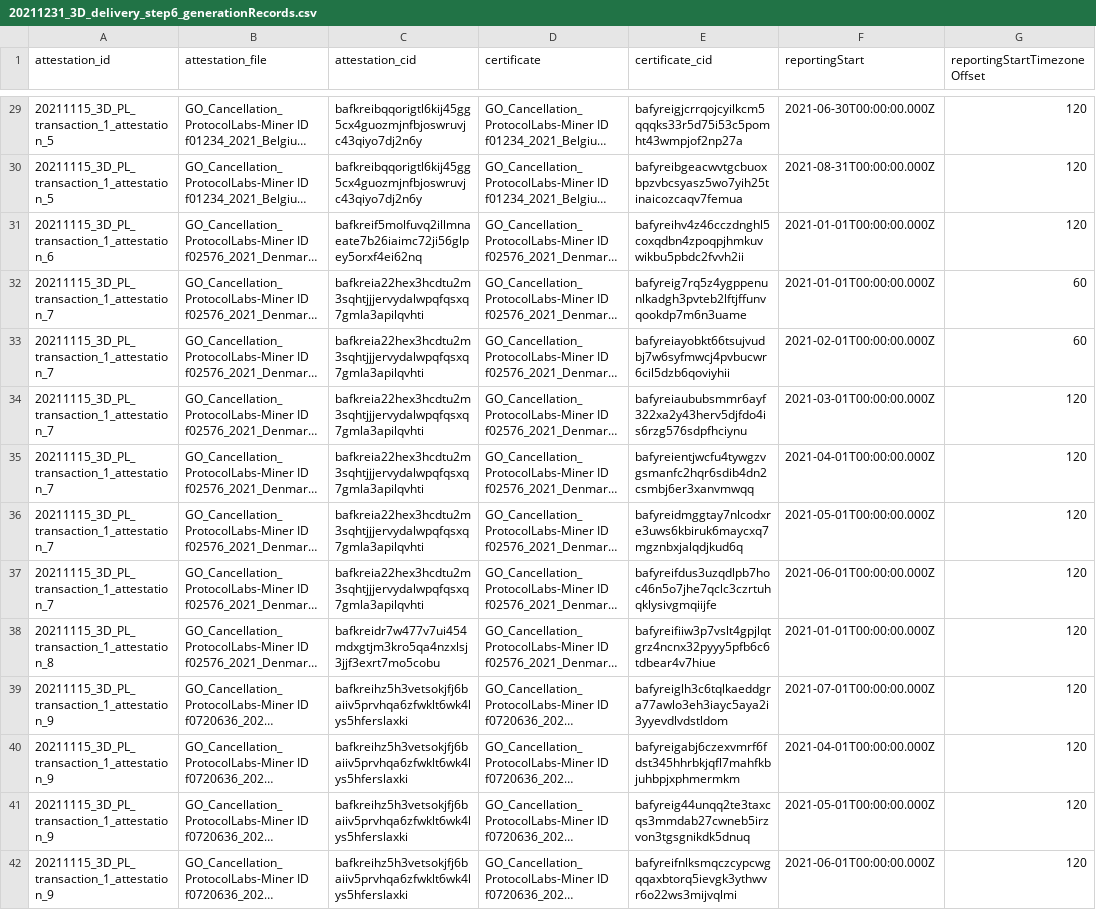
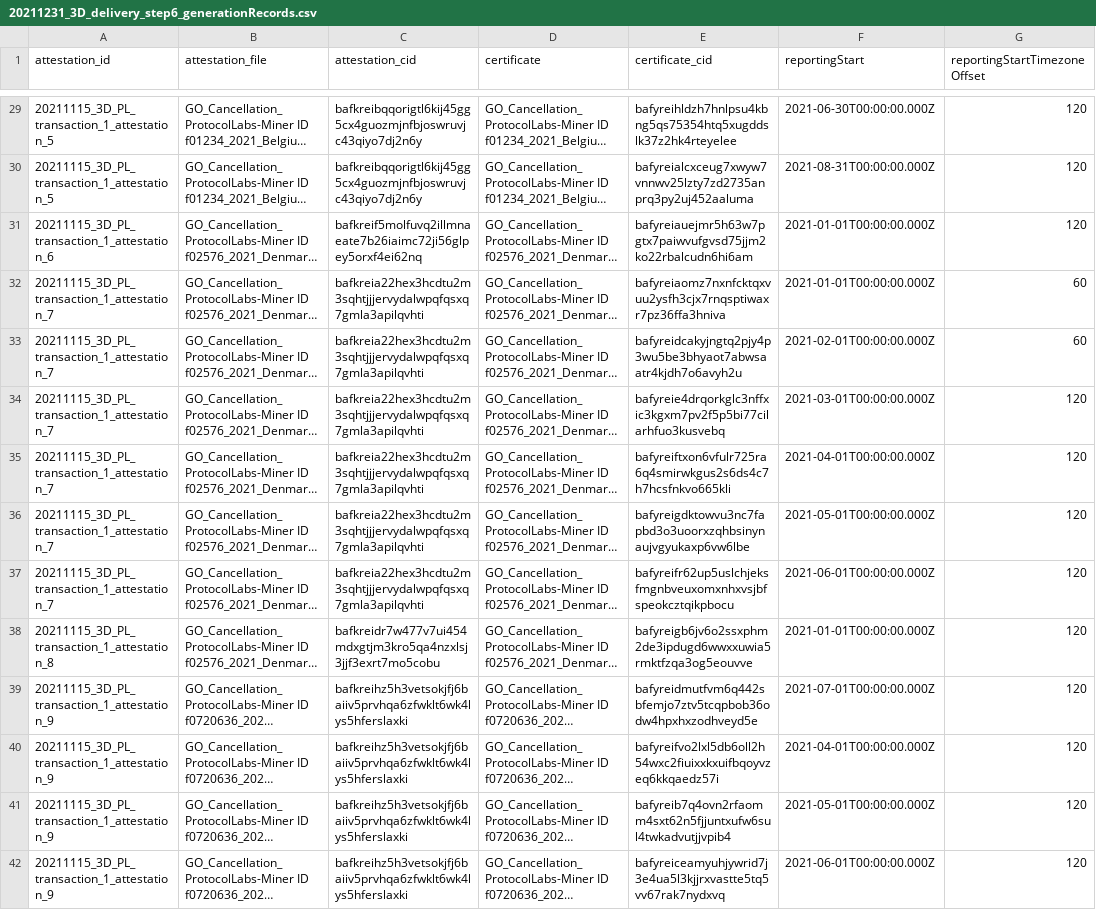
Before and after one commit to protocol/filecoin-renewables-purchases, a CSV file: 20211231_3D_delivery/20211231_3D_delivery_step6_generationRecords.csv, drawn as a sheet; only a part is shown, gaps mark what is left out; long unchanged cells end in …; the diff covers the shown part only; the diff names each change by its address in the sheet, - before the commit and + after, or states it on an @@ line.

```diff
--- a/20211231_3D_delivery/20211231_3D_delivery_step6_generationRecords.csv
+++ b/20211231_3D_delivery/20211231_3D_delivery_step6_generationRecords.csv
-E29 (certificate_cid): bafyreigjcrrqojcyilkcm5qqqks33r5d75i53c5pomht43wmpjof2np27a
+E29 (certificate_cid): bafyreihldzh7hnlpsu4kbng5qs75354htq5xugddslk37z2hk4rteyelee
-E30 (certificate_cid): bafyreibgeacwvtgcbuoxbpzvbcsyasz5wo7yih25tinaicozcaqv7femua
+E30 (certificate_cid): bafyreialcxceug7xwyw7vnnwv25lzty7zd2735anprq3py2uj452aaluma
-E31 (certificate_cid): bafyreihv4z46cczdnghl5coxqdbn4zpoqpjhmkuvwikbu5pbdc2fvvh2ii
+E31 (certificate_cid): bafyreiauejmr5h63w7pgtx7paiwvufgvsd75jjm2ko22rbalcudn6hi6am
-E32 (certificate_cid): bafyreig7rq5z4ygppenunlkadgh3pvteb2lftjffunvqookdp7m6n3uame
+E32 (certificate_cid): bafyreiaomz7nxnfcktqxvuu2ysfh3cjx7rnqsptiwaxr7pz36ffa3hniva
-E33 (certificate_cid): bafyreiayobkt66tsujvudbj7w6syfmwcj4pvbucwr6cil5dzb6qoviyhii
+E33 (certificate_cid): bafyreidcakyjngtq2pjy4p3wu5be3bhyaot7abwsaatr4kjdh7o6avyh2u
-E34 (certificate_cid): bafyreiaububsmmr6ayf322xa2y43herv5djfdo4is6rzg576sdpfhciynu
+E34 (certificate_cid): bafyreie4drqorkglc3nffxic3kgxm7pv2f5p5bi77cilarhfuo3kusvebq
-E35 (certificate_cid): bafyreientjwcfu4tywgzvgsmanfc2hqr6sdib4dn2csmbj6er3xanvmwqq
+E35 (certificate_cid): bafyreiftxon6vfulr725ra6q4smirwkgus2s6ds4c7h7hcsfnkvo665kli
-E36 (certificate_cid): bafyreidmggtay7nlcodxre3uws6kbiruk6maycxq7mgznbxjalqdjkud6q
+E36 (certificate_cid): bafyreigdktowvu3nc7fapbd3o3uoorxzqhbsinynaujvgyukaxp6vw6lbe
-E37 (certificate_cid): bafyreifdus3uzqdlpb7hoc46n5o7jhe7qclc3czrtuhqklysivgmqiijfe
+E37 (certificate_cid): bafyreifr62up5uslchjeksfmgnbveuxomxnhxvsjbfspeokcztqikpbocu
-E38 (certificate_cid): bafyreifiiw3p7vslt4gpjlqtgrz4ncnx32pyyy5pfb6c6tdbear4v7hiue
+E38 (certificate_cid): bafyreigb6jv6o2ssxphm2de3ipdugd6wwxxuwia5rmktfzqa3og5eouvve
-E39 (certificate_cid): bafyreiglh3c6tqlkaeddgra77awlo3eh3iayc5aya2i3yyevdlvdstldom
+E39 (certificate_cid): bafyreidmutfvm6q442sbfemjo7ztv5tcqpbob36odw4hpxhxzodhveyd5e
-E40 (certificate_cid): bafyreigabj6czexvmrf6fdst345hhrbkjqfl7mahfkbjuhbpjxphmermkm
+E40 (certificate_cid): bafyreifvo2lxl5db6oll2h54wxc2fiuixxkxuifbqoyvzeq6kkqaedz57i
-E41 (certificate_cid): bafyreig44unqq2te3taxcqs3mmdab27cwneb5irzvon3tgsgnikdk5dnuq
+E41 (certificate_cid): bafyreib7q4ovn2rfaomm4sxt62n5fjjuntxufw6sul4twkadvutjjvpib4
-E42 (certificate_cid): bafyreifnlksmqczcypcwgqqaxbtorq5ievgk3ythwvr6o22ws3mijvqlmi
+E42 (certificate_cid): bafyreiceamyuhjywrid7j3e4ua5l3kjjrxvastte5tq5vv67rak7nydxvq
```
Also changed, not shown: 119 edited cells elsewhere in this file.
